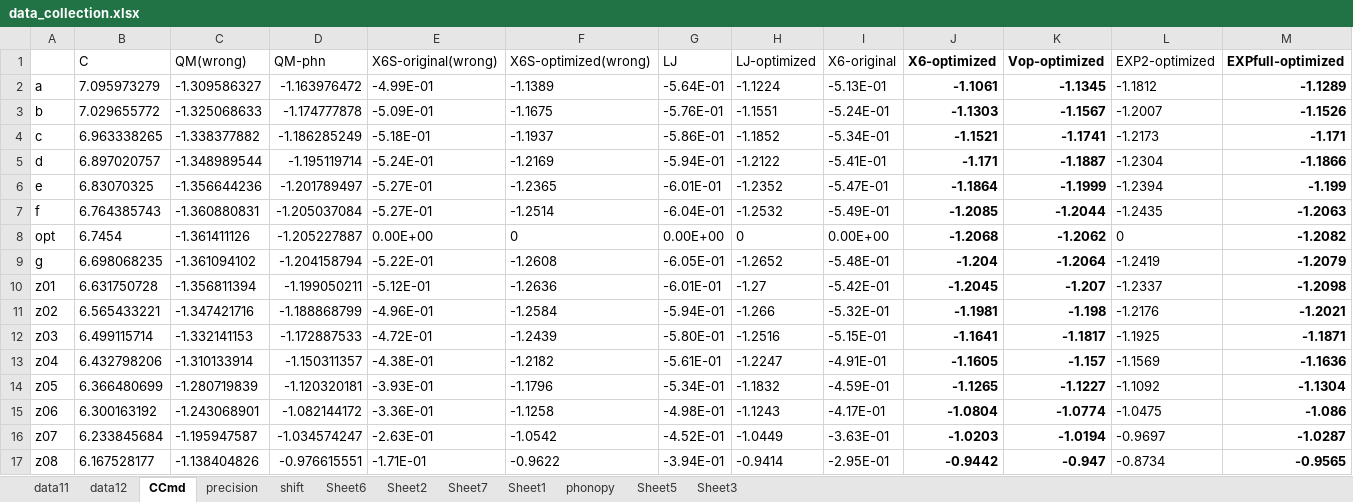
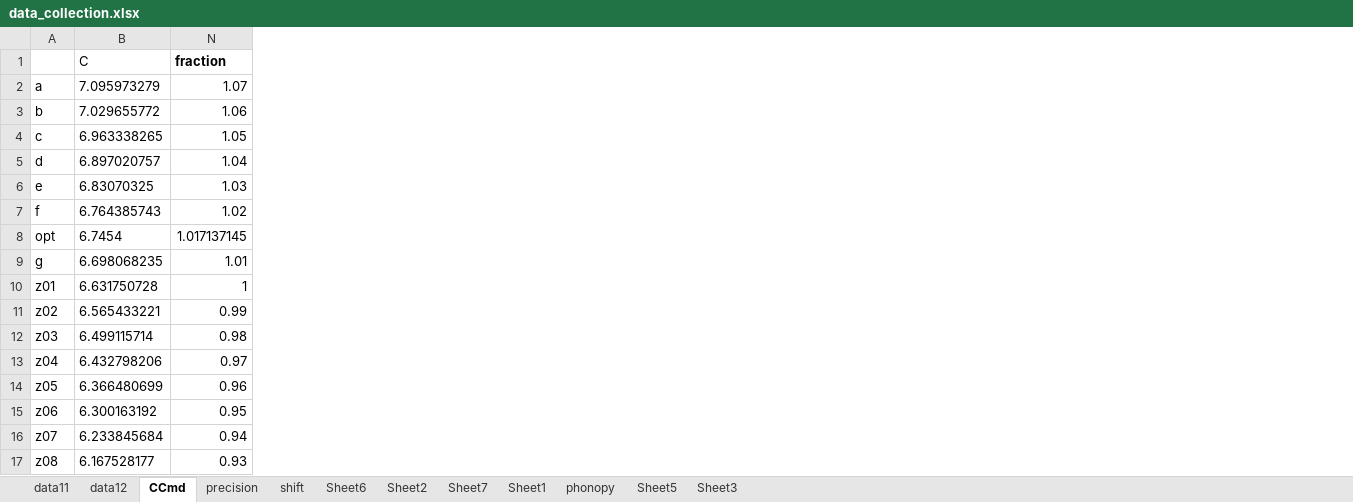
Before and after one commit to YerongLeopard/William, an Excel workbook: graphite/data/data_collection.xlsx, sheet CCmd, drawn as a sheet; values as stored, in another font and other column widths than the file's, no borders; removed rows and columns are numbered as before the commit, all else as after; the diff names each change by its address in the sheet, - before the commit and + after, or states it on an @@ line.

```diff
--- a/graphite/data/data_collection.xlsx (sheet CCmd)
+++ b/graphite/data/data_collection.xlsx (sheet CCmd)
@@ column C (QM(wrong)) hidden, rows 2-17: -1.309586327 | -1.325068633 | -1.338377882 | -1.348989544 | -1.356644236 | -1.360880831 | -1.361411126 | -1.361094102 | -1.356811394 | -1.347421716 | -1.332141153 | -1.310133914 | -1.280719839 | -1.243068901 | -1.195947587 | -1.138404826 @@
@@ column D (QM-phn) hidden, rows 2-17: -1.163976472 | -1.174777878 | -1.186285249 | -1.195119714 | -1.201789497 | -1.205037084 | -1.205227887 | -1.204158794 | -1.199050211 | -1.188868799 | -1.172887533 | -1.150311357 | -1.120320181 | -1.082144172 | -1.034574247 | -0.976615551 @@
@@ column E (X6S-original(wrong)) hidden, rows 2-17: -4.99E-01 | -5.09E-01 | -5.18E-01 | -5.24E-01 | -5.27E-01 | -5.27E-01 | 0.00E+00 | -5.22E-01 | -5.12E-01 | -4.96E-01 | -4.72E-01 | -4.38E-01 | -3.93E-01 | -3.36E-01 | -2.63E-01 | -1.71E-01 @@
@@ column F (X6S-optimized(wrong)) hidden, rows 2-17: -1.1389 | -1.1675 | -1.1937 | -1.2169 | -1.2365 | -1.2514 | 0 | -1.2608 | -1.2636 | -1.2584 | -1.2439 | -1.2182 | -1.1796 | -1.1258 | -1.0542 | -0.9622 @@
@@ column G (LJ) hidden, rows 2-17: -5.64E-01 | -5.76E-01 | -5.86E-01 | -5.94E-01 | -6.01E-01 | -6.04E-01 | 0.00E+00 | -6.05E-01 | -6.01E-01 | -5.94E-01 | -5.80E-01 | -5.61E-01 | -5.34E-01 | -4.98E-01 | -4.52E-01 | -3.94E-01 @@
@@ column H (LJ-optimized) hidden, rows 2-17: -1.1224 | -1.1551 | -1.1852 | -1.2122 | -1.2352 | -1.2532 | 0 | -1.2652 | -1.27 | -1.266 | -1.2516 | -1.2247 | -1.1832 | -1.1243 | -1.0449 | -0.9414 @@
@@ column I (X6-original) hidden, rows 2-17: -5.13E-01 | -5.24E-01 | -5.34E-01 | -5.41E-01 | -5.47E-01 | -5.49E-01 | 0.00E+00 | -5.48E-01 | -5.42E-01 | -5.32E-01 | -5.15E-01 | -4.91E-01 | -4.59E-01 | -4.17E-01 | -3.63E-01 | -2.95E-01 @@
@@ column J (X6-optimized) hidden, rows 2-17: -1.1061 | -1.1303 | -1.1521 | -1.171 | -1.1864 | -1.2085 | -1.2068 | -1.204 | -1.2045 | -1.1981 | -1.1641 | -1.1605 | -1.1265 | -1.0804 | -1.0203 | -0.9442 @@
@@ column K (Vop-optimized) hidden, rows 2-17: -1.1345 | -1.1567 | -1.1741 | -1.1887 | -1.1999 | -1.2044 | -1.2062 | -1.2064 | -1.207 | -1.198 | -1.1817 | -1.157 | -1.1227 | -1.0774 | -1.0194 | -0.947 @@
@@ column L (EXP2-optimized) hidden, rows 2-17: -1.1812 | -1.2007 | -1.2173 | -1.2304 | -1.2394 | -1.2435 | 0 | -1.2419 | -1.2337 | -1.2176 | -1.1925 | -1.1569 | -1.1092 | -1.0475 | -0.9697 | -0.8734 @@
@@ column M (EXPfull-optimized) hidden, rows 2-17: -1.1289 | -1.1526 | -1.171 | -1.1866 | -1.199 | -1.2063 | -1.2082 | -1.2079 | -1.2098 | -1.2021 | -1.1871 | -1.1636 | -1.1304 | -1.086 | -1.0287 | -0.9565 @@
+column N (fraction), rows 2-17: 1.07 | 1.06 | 1.05 | 1.04 | 1.03 | 1.02 | 1.017137145 | 1.01 | 1 | 0.99 | 0.98 | 0.97 | 0.96 | 0.95 | 0.94 | 0.93
```
Also changed, not shown: charts or pictures, 16 other files.
